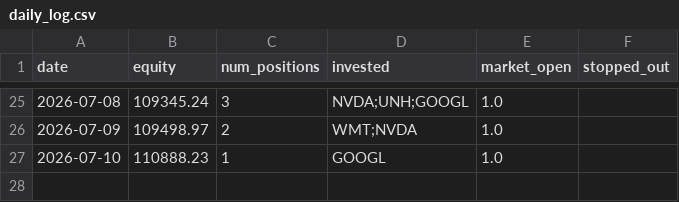
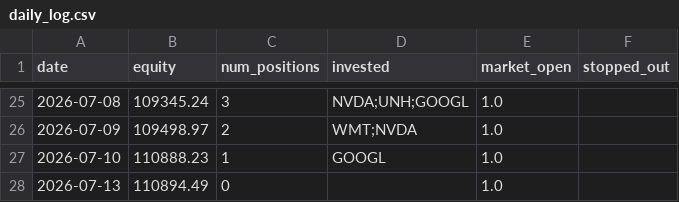
Before and after one commit to ryanchan339/stock-trade-server, a CSV file: results/daily_log.csv, drawn as a sheet; only a part is shown, gaps mark what is left out.

```diff
--- a/results/daily_log.csv
+++ b/results/daily_log.csv
@@ -27 +27,2 @@ date,equity,num_positions,invested,market_open,stopped_out
 2026-07-10,110888.23,1,GOOGL,1.0,
+2026-07-13,110894.49,0,,1.0,
```
Also changed, not shown: 2 other files.
